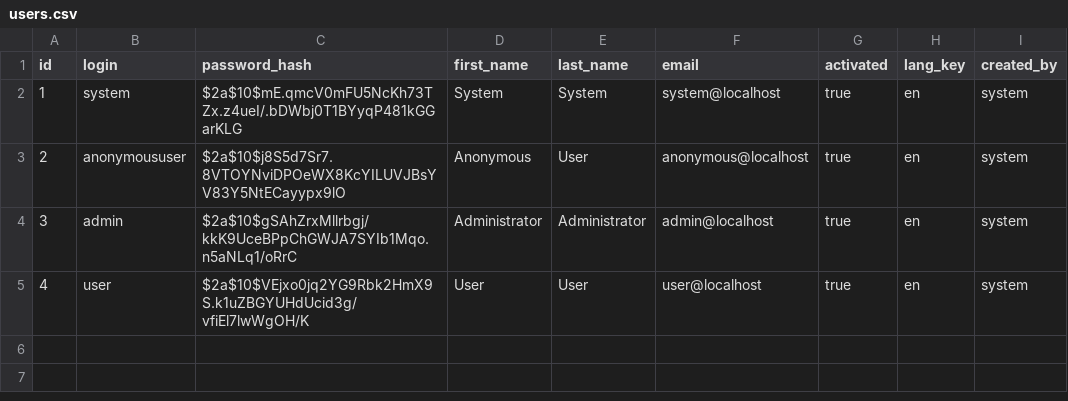
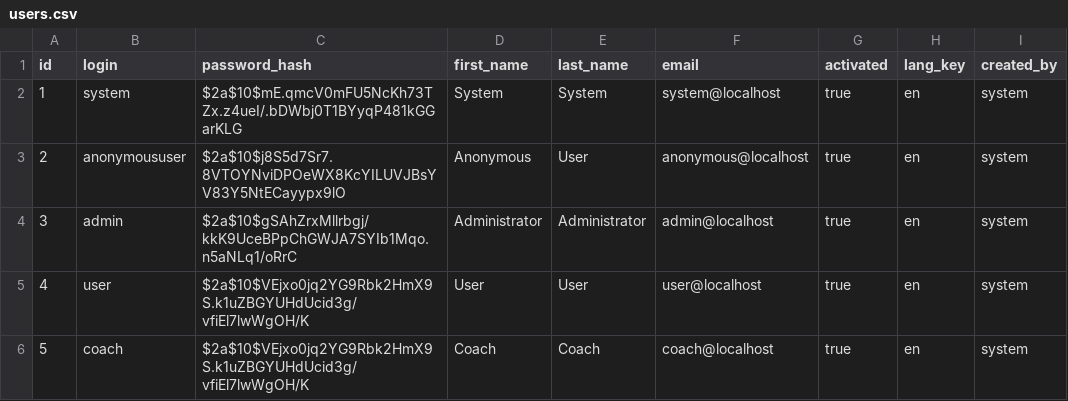
Before and after one commit to valentinLouvet/dty_plateforme, a CSV file: nouvelle_version/src/main/resources/config/liquibase/users.csv, drawn as a sheet.

Commit message:
ajout de ROLE_COACH

```diff
--- a/nouvelle_version/src/main/resources/config/liquibase/users.csv
+++ b/nouvelle_version/src/main/resources/config/liquibase/users.csv
@@ -5 +5,2 @@ id;login;password_hash;first_name;last_name;email;activated;lang_key;created_by
 4;user;$2a$10$VEjxo0jq2YG9Rbk2HmX9S.k1uZBGYUHdUcid3g/vfiEl7lwWgOH/K;User;User;user@localhost;true;en;system
+5;coach;$2a$10$VEjxo0jq2YG9Rbk2HmX9S.k1uZBGYUHdUcid3g/vfiEl7lwWgOH/K;Coach;Coach;coach@localhost;true;en;system
```
Also changed, not shown: 7 other files.
